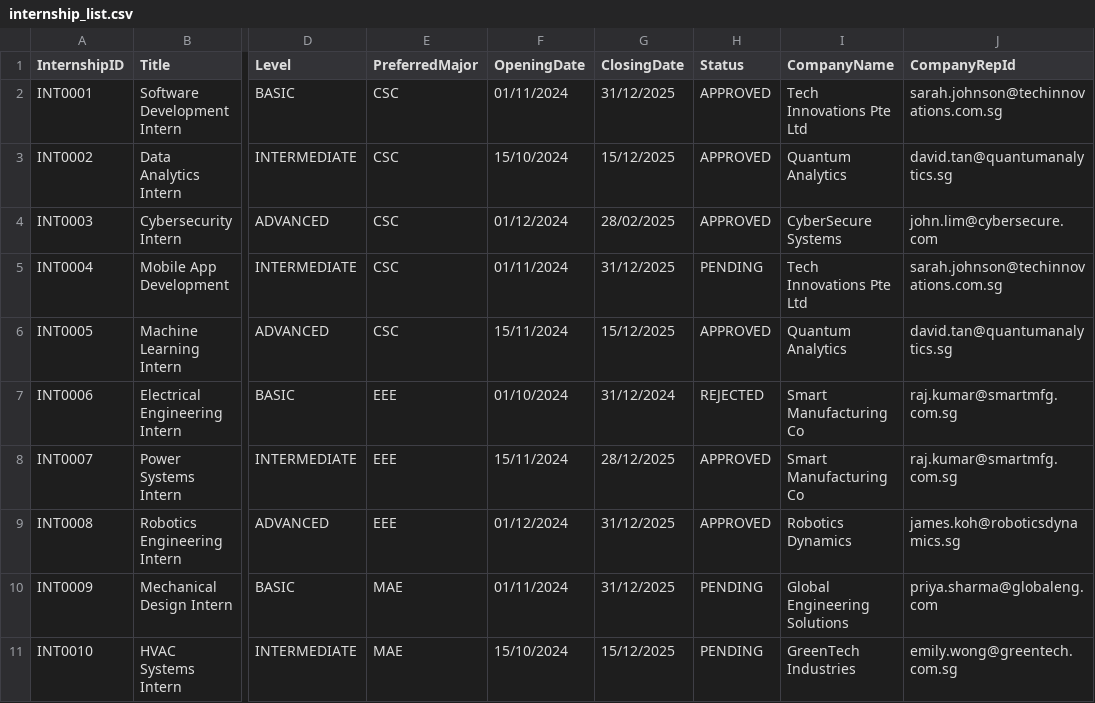
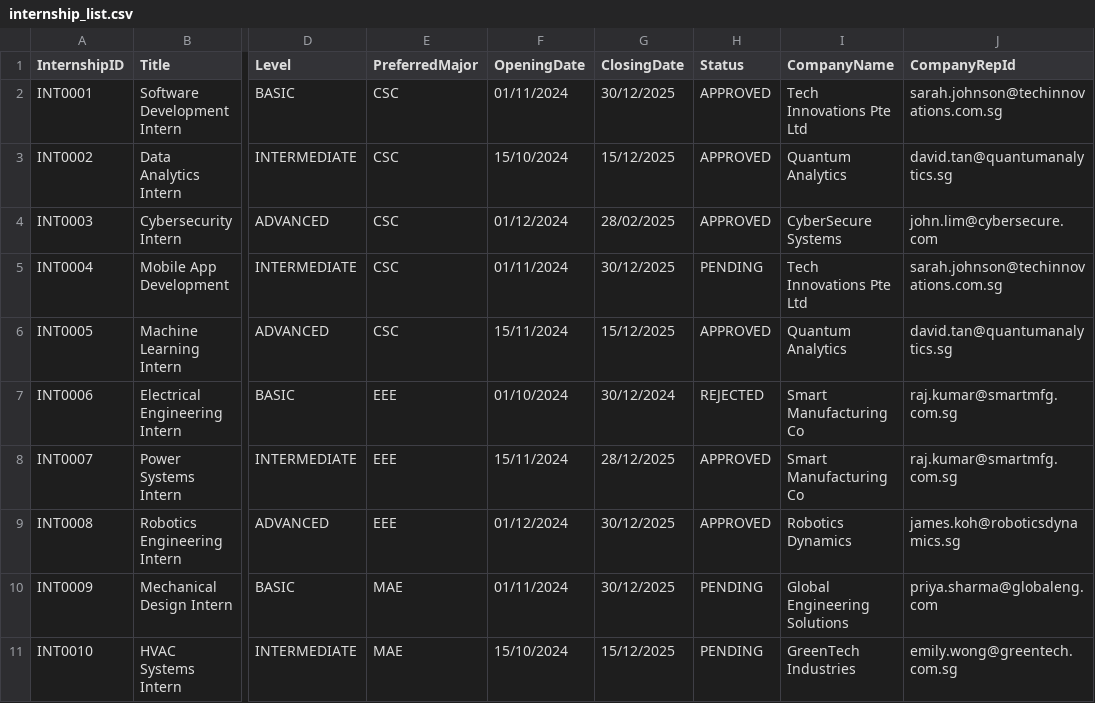
Before and after one commit to Aryand43/SC2002-Project, a CSV file: assets/testcases/internship_list.csv, drawn as a sheet; only a part is shown, gaps mark what is left out; the diff names each change by its address in the sheet, - before the commit and + after, or states it on an @@ line.

```diff
--- a/assets/testcases/internship_list.csv
+++ b/assets/testcases/internship_list.csv
-G2 (ClosingDate): 31/12/2025
+G2 (ClosingDate): 30/12/2025
-G5 (ClosingDate): 31/12/2025
+G5 (ClosingDate): 30/12/2025
-G7 (ClosingDate): 31/12/2024
+G7 (ClosingDate): 30/12/2024
-G9:G10 (ClosingDate): 31/12/2025
+G9:G10 (ClosingDate): 30/12/2025
```
Also changed, not shown: 5 other files.
